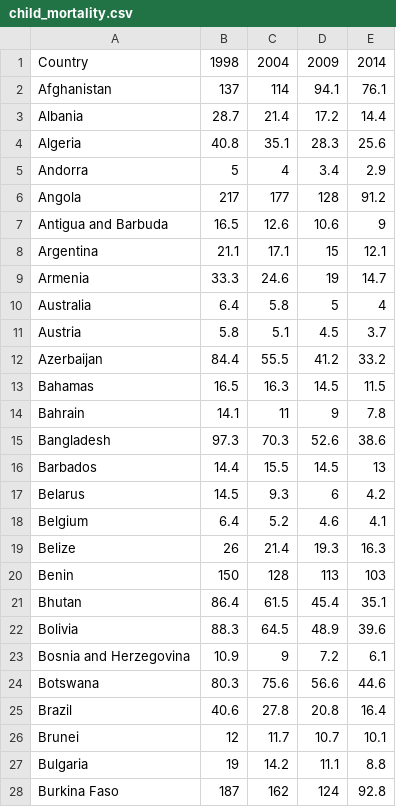
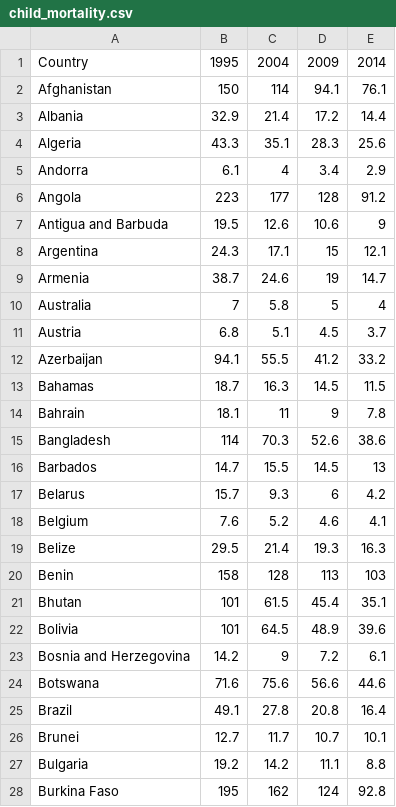
Before and after one commit to OscarWiigh/Visualize-World-Values, a CSV file: public/data/child_mortality.csv, drawn as a sheet; only a part is shown; the diff covers the shown part only.

Commit message:
more data changes

```diff
--- a/public/data/child_mortality.csv
+++ b/public/data/child_mortality.csv
@@ -1,28 +1,28 @@
-"Country","1998","2004","2009","2014"
-"Afghanistan","137","114","94.1","76.1"
-"Albania","28.7","21.4","17.2","14.4"
-"Algeria","40.8","35.1","28.3","25.6"
-"Andorra","5","4","3.4","2.9"
-"Angola","217","177","128","91.2"
-"Antigua and Barbuda","16.5","12.6","10.6","9"
-"Argentina","21.1","17.1","15","12.1"
-"Armenia","33.3","24.6","19","14.7"
-"Australia","6.4","5.8","5","4"
-"Austria","5.8","5.1","4.5","3.7"
-"Azerbaijan","84.4","55.5","41.2","33.2"
-"Bahamas","16.5","16.3","14.5","11.5"
-"Bahrain","14.1","11","9","7.8"
-"Bangladesh","97.3","70.3","52.6","38.6"
-"Barbados","14.4","15.5","14.5","13"
-"Belarus","14.5","9.3","6","4.2"
-"Belgium","6.4","5.2","4.6","4.1"
-"Belize","26","21.4","19.3","16.3"
-"Benin","150","128","113","103"
-"Bhutan","86.4","61.5","45.4","35.1"
-"Bolivia","88.3","64.5","48.9","39.6"
-"Bosnia and Herzegovina","10.9","9","7.2","6.1"
-"Botswana","80.3","75.6","56.6","44.6"
-"Brazil","40.6","27.8","20.8","16.4"
-"Brunei","12","11.7","10.7","10.1"
-"Bulgaria","19","14.2","11.1","8.8"
-"Burkina Faso","187","162","124","92.8"
+"Country","1995","2004","2009","2014"
+"Afghanistan","150","114","94.1","76.1"
+"Albania","32.9","21.4","17.2","14.4"
+"Algeria","43.3","35.1","28.3","25.6"
+"Andorra","6.1","4","3.4","2.9"
+"Angola","223","177","128","91.2"
+"Antigua and Barbuda","19.5","12.6","10.6","9"
+"Argentina","24.3","17.1","15","12.1"
+"Armenia","38.7","24.6","19","14.7"
+"Australia","7","5.8","5","4"
+"Austria","6.8","5.1","4.5","3.7"
+"Azerbaijan","94.1","55.5","41.2","33.2"
+"Bahamas","18.7","16.3","14.5","11.5"
+"Bahrain","18.1","11","9","7.8"
+"Bangladesh","114","70.3","52.6","38.6"
+"Barbados","14.7","15.5","14.5","13"
+"Belarus","15.7","9.3","6","4.2"
+"Belgium","7.6","5.2","4.6","4.1"
+"Belize","29.5","21.4","19.3","16.3"
+"Benin","158","128","113","103"
+"Bhutan","101","61.5","45.4","35.1"
+"Bolivia","101","64.5","48.9","39.6"
+"Bosnia and Herzegovina","14.2","9","7.2","6.1"
+"Botswana","71.6","75.6","56.6","44.6"
+"Brazil","49.1","27.8","20.8","16.4"
+"Brunei","12.7","11.7","10.7","10.1"
+"Bulgaria","19.2","14.2","11.1","8.8"
+"Burkina Faso","195","162","124","92.8"
```
Also changed, not shown: 161 edited cells elsewhere in this file, public/data/life_expectancy_years.csv, 9 other files.
